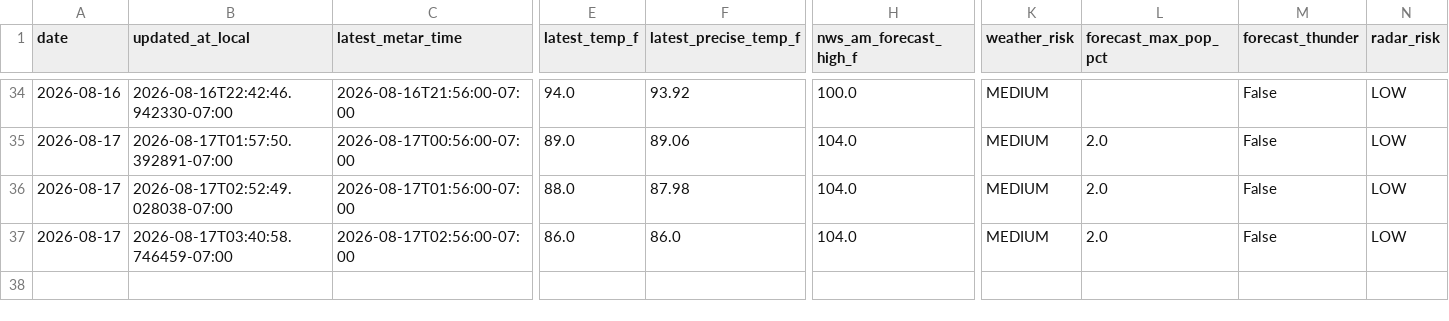
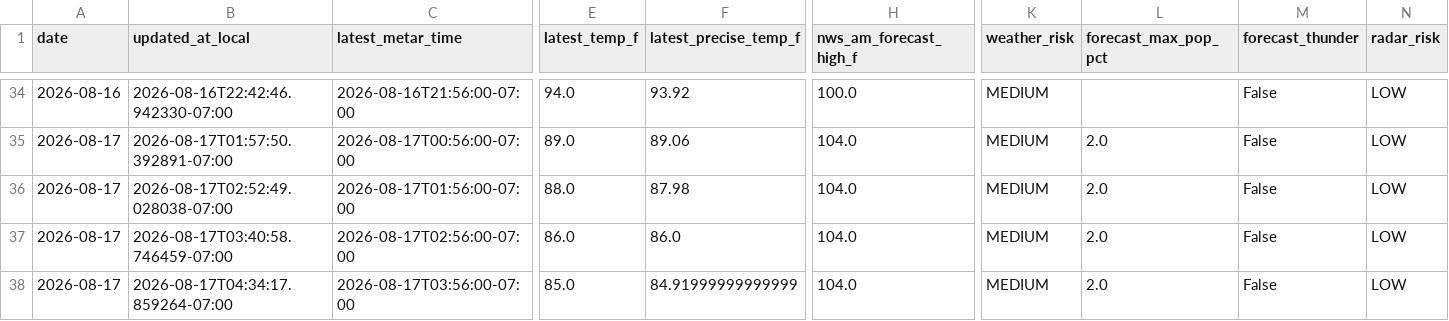
Before and after one commit to capecodbeachgirl/klas-live-model, a CSV file: data/live/klas_live_history.csv, drawn as a sheet; only a part is shown, gaps mark what is left out; rows hold the shown columns only; the diff names each change by its address in the sheet, - before the commit and + after, or states it on an @@ line.

```diff
--- a/data/live/klas_live_history.csv
+++ b/data/live/klas_live_history.csv
+row 38: 2026-08-17 | 2026-08-17T04:34:17.859264-07:00 | 2026-08-17T03:56:00-07:00 | 85.0 | 84.91999999999999 | 104.0 | MEDIUM | 2.0 | False | LOW
```
Also changed, not shown: data/live/klas_model_history.csv, 2 other files.
